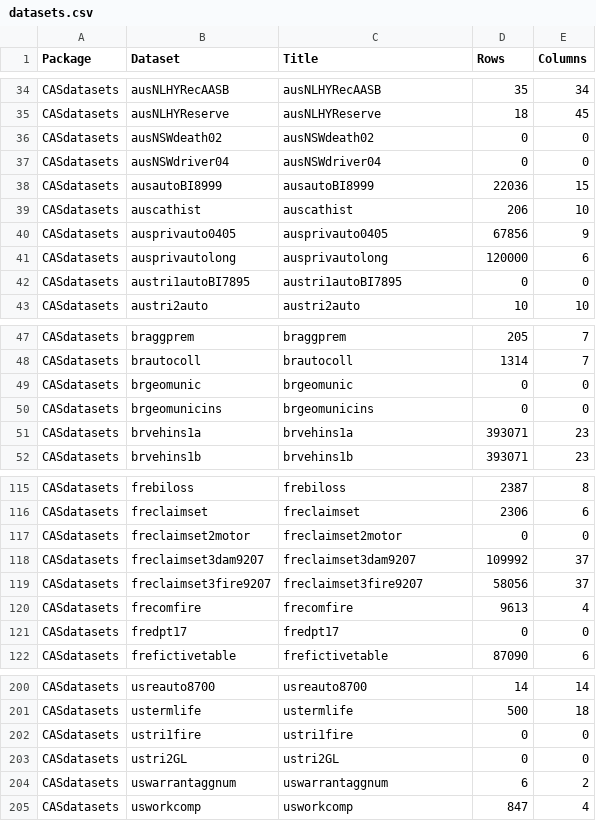
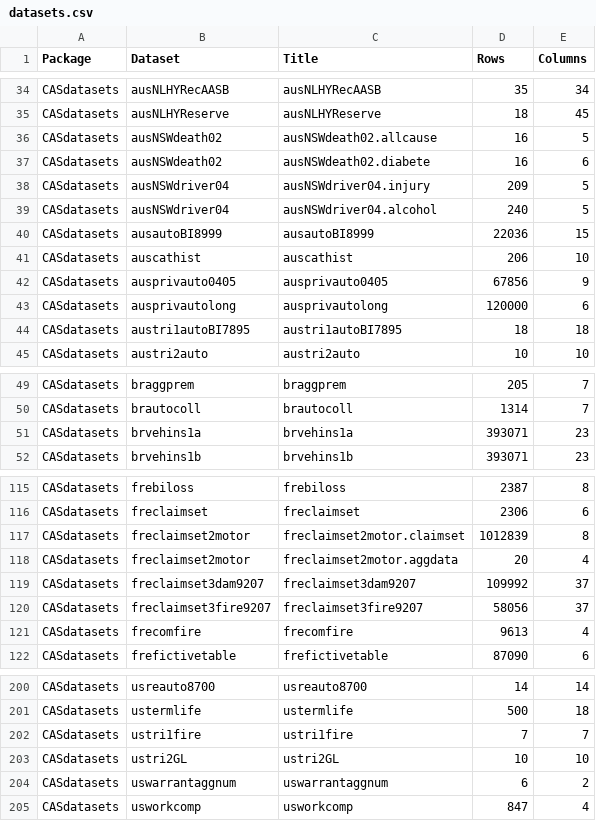
Before and after one commit to patrickm663/RDatasets.jl, a CSV file: doc/datasets.csv, drawn as a sheet; only a part is shown, gaps mark what is left out; the diff covers the shown part only.

Commit message:
Fix: remove broken datasets and update missing data in datasets file

```diff
--- a/doc/datasets.csv
+++ b/doc/datasets.csv
@@ -35,4 +35,6 @@ CASdatasets,ausNLHYRecAASB,ausNLHYRecAASB,35,34
 CASdatasets,ausNLHYReserve,ausNLHYReserve,18,45
-CASdatasets,ausNSWdeath02,ausNSWdeath02,0,0
-CASdatasets,ausNSWdriver04,ausNSWdriver04,0,0
+CASdatasets,ausNSWdeath02,ausNSWdeath02.allcause,16,5
+CASdatasets,ausNSWdeath02,ausNSWdeath02.diabete,16,6
+CASdatasets,ausNSWdriver04,ausNSWdriver04.injury,209,5
+CASdatasets,ausNSWdriver04,ausNSWdriver04.alcohol,240,5
 CASdatasets,ausautoBI8999,ausautoBI8999,22036,15
@@ -41,3 +43,3 @@ CASdatasets,ausprivauto0405,ausprivauto0405,67856,9
 CASdatasets,ausprivautolong,ausprivautolong,120000,6
-CASdatasets,austri1autoBI7895,austri1autoBI7895,0,0
+CASdatasets,austri1autoBI7895,austri1autoBI7895,18,18
 CASdatasets,austri2auto,austri2auto,10,10
@@ -48,4 +50,2 @@ CASdatasets,braggprem,braggprem,205,7
 CASdatasets,brautocoll,brautocoll,1314,7
-CASdatasets,brgeomunic,brgeomunic,0,0
-CASdatasets,brgeomunicins,brgeomunicins,0,0
 CASdatasets,brvehins1a,brvehins1a,393071,23
@@ -116,3 +116,4 @@ CASdatasets,frebiloss,frebiloss,2387,8
 CASdatasets,freclaimset,freclaimset,2306,6
-CASdatasets,freclaimset2motor,freclaimset2motor,0,0
+CASdatasets,freclaimset2motor,freclaimset2motor.claimset,1012839,8
+CASdatasets,freclaimset2motor,freclaimset2motor.aggdata,20,4
 CASdatasets,freclaimset3dam9207,freclaimset3dam9207,109992,37
@@ -120,3 +121,2 @@ CASdatasets,freclaimset3fire9207,freclaimset3fire9207,58056,37
 CASdatasets,frecomfire,frecomfire,9613,4
-CASdatasets,fredpt17,fredpt17,0,0
 CASdatasets,frefictivetable,frefictivetable,87090,6
@@ -201,4 +201,4 @@ CASdatasets,usreauto8700,usreauto8700,14,14
 CASdatasets,ustermlife,ustermlife,500,18
-CASdatasets,ustri1fire,ustri1fire,0,0
-CASdatasets,ustri2GL,ustri2GL,0,0
+CASdatasets,ustri1fire,ustri1fire,7,7
+CASdatasets,ustri2GL,ustri2GL,10,10
 CASdatasets,uswarrantaggnum,uswarrantaggnum,6,2
```
Also changed, not shown: 12 edited cells elsewhere in this file, 3 other files.
